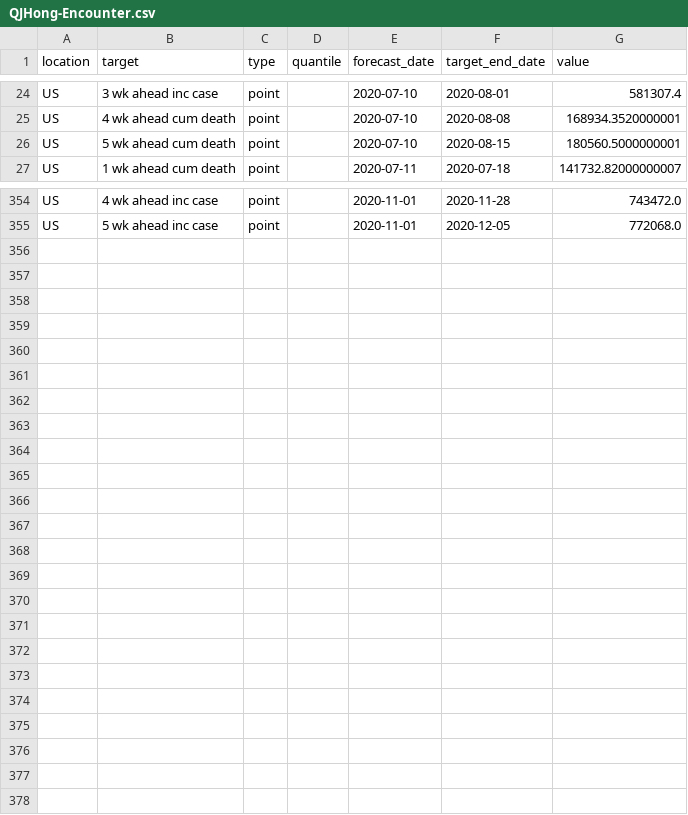
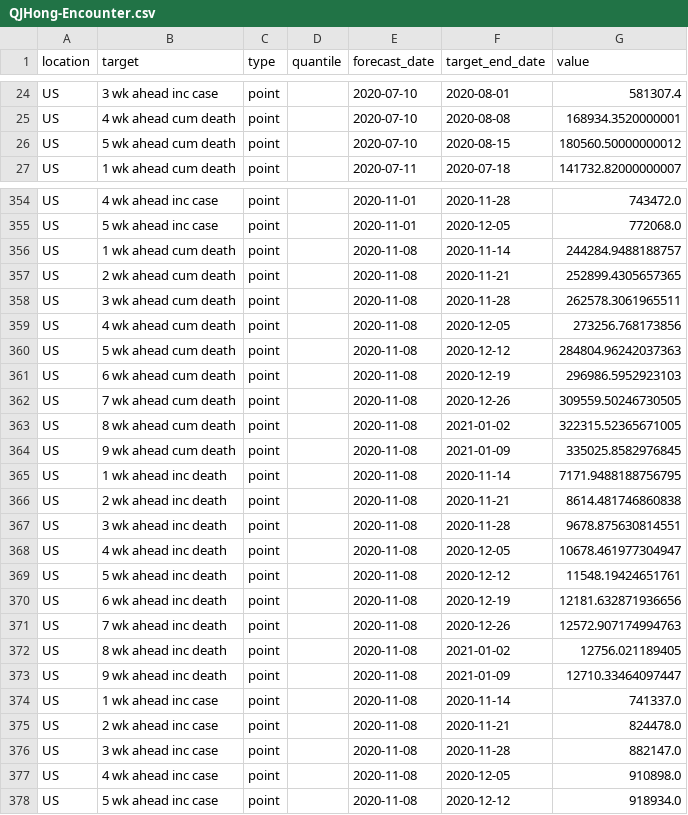
Before and after one commit to GTIdeas2020REU/covid-19-data, a CSV file: forecasts_processed/point/QJHong-Encounter.csv, drawn as a sheet; only a part is shown, gaps mark what is left out; the diff covers the shown part only.

```diff
--- a/forecasts_processed/point/QJHong-Encounter.csv
+++ b/forecasts_processed/point/QJHong-Encounter.csv
@@ -25,3 +25,3 @@ US,3 wk ahead inc case,point,,2020-07-10,2020-08-01,581307.4
 US,4 wk ahead cum death,point,,2020-07-10,2020-08-08,168934.3520000001
-US,5 wk ahead cum death,point,,2020-07-10,2020-08-15,180560.5000000001
+US,5 wk ahead cum death,point,,2020-07-10,2020-08-15,180560.50000000012
 US,1 wk ahead cum death,point,,2020-07-11,2020-07-18,141732.82000000007
@@ -355 +355,24 @@ US,4 wk ahead inc case,point,,2020-11-01,2020-11-28,743472.0
 US,5 wk ahead inc case,point,,2020-11-01,2020-12-05,772068.0
+US,1 wk ahead cum death,point,,2020-11-08,2020-11-14,244284.9488188757
+US,2 wk ahead cum death,point,,2020-11-08,2020-11-21,252899.4305657365
+US,3 wk ahead cum death,point,,2020-11-08,2020-11-28,262578.3061965511
+US,4 wk ahead cum death,point,,2020-11-08,2020-12-05,273256.768173856
+US,5 wk ahead cum death,point,,2020-11-08,2020-12-12,284804.96242037363
+US,6 wk ahead cum death,point,,2020-11-08,2020-12-19,296986.5952923103
+US,7 wk ahead cum death,point,,2020-11-08,2020-12-26,309559.50246730505
+US,8 wk ahead cum death,point,,2020-11-08,2021-01-02,322315.52365671005
+US,9 wk ahead cum death,point,,2020-11-08,2021-01-09,335025.8582976845
+US,1 wk ahead inc death,point,,2020-11-08,2020-11-14,7171.9488188756795
+US,2 wk ahead inc death,point,,2020-11-08,2020-11-21,8614.481746860838
+US,3 wk ahead inc death,point,,2020-11-08,2020-11-28,9678.875630814551
+US,4 wk ahead inc death,point,,2020-11-08,2020-12-05,10678.461977304947
+US,5 wk ahead inc death,point,,2020-11-08,2020-12-12,11548.19424651761
+US,6 wk ahead inc death,point,,2020-11-08,2020-12-19,12181.632871936656
+US,7 wk ahead inc death,point,,2020-11-08,2020-12-26,12572.907174994763
+US,8 wk ahead inc death,point,,2020-11-08,2021-01-02,12756.021189405
+US,9 wk ahead inc death,point,,2020-11-08,2021-01-09,12710.33464097447
+US,1 wk ahead inc case,point,,2020-11-08,2020-11-14,741337.0
+US,2 wk ahead inc case,point,,2020-11-08,2020-11-21,824478.0
+US,3 wk ahead inc case,point,,2020-11-08,2020-11-28,882147.0
+US,4 wk ahead inc case,point,,2020-11-08,2020-12-05,910898.0
+US,5 wk ahead inc case,point,,2020-11-08,2020-12-12,918934.0
```
Also changed, not shown: 2 edited cells elsewhere in this file, forecasts_processed/point/IBF-TimeSeries.csv, forecasts_processed/point/NotreDame-FRED.csv, 34 other files.
